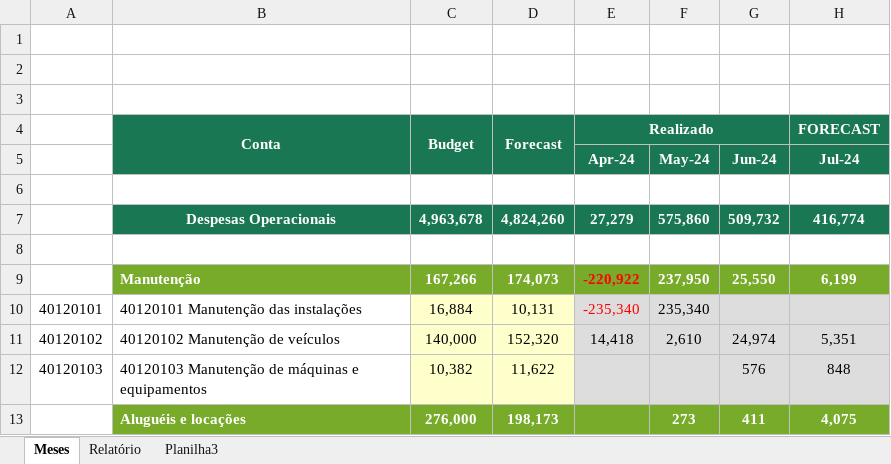
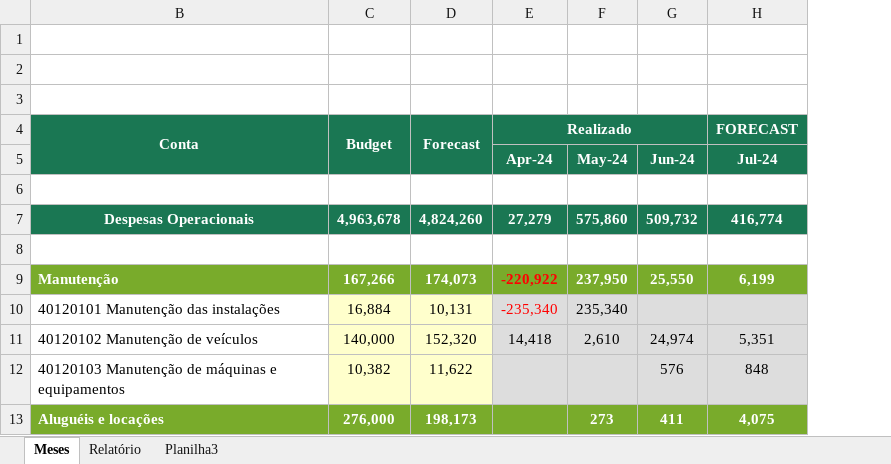
Before and after one commit to AndersonBones/opex-fs, an Excel workbook: src/data/Acompanhamento Orçamento OPEX - Agosto2024 - Copia.xlsx, sheet Meses, drawn as a sheet; only a part is shown; values as stored, in another font and other column widths than the file's, no borders; conditional formats not drawn; the diff names each change by its address in the sheet, - before the commit and + after, or states it on an @@ line.

```diff
--- a/src/data/Acompanhamento Orçamento OPEX - Agosto2024 - Copia.xlsx (sheet Meses)
+++ b/src/data/Acompanhamento Orçamento OPEX - Agosto2024 - Copia.xlsx (sheet Meses)
@@ column A hidden, rows 10-12: 40120101 | 40120102 | 40120103 @@
```
Also changed, not shown: charts or pictures, src/result.xlsx, 1 other file.
